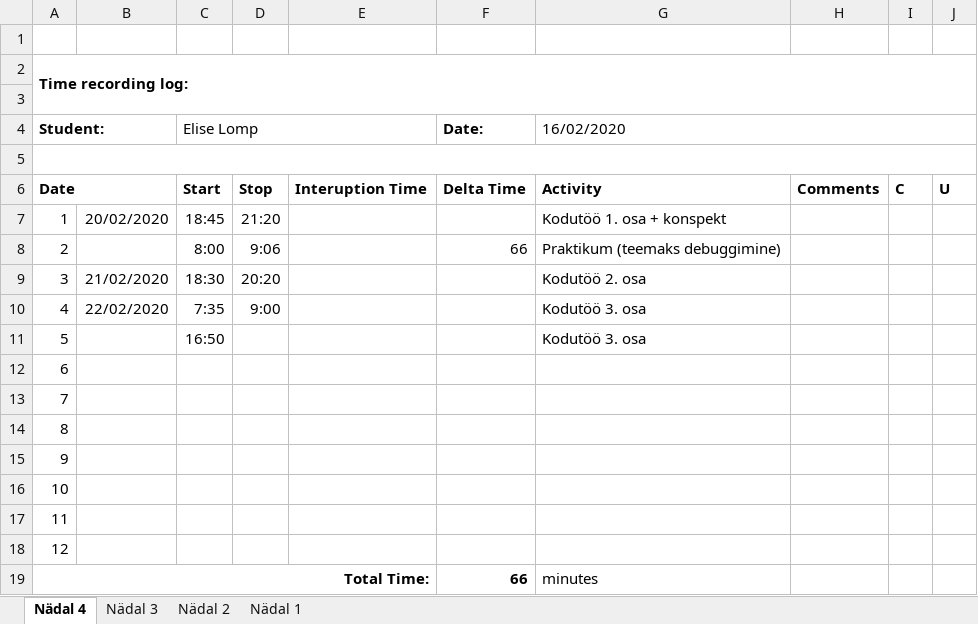
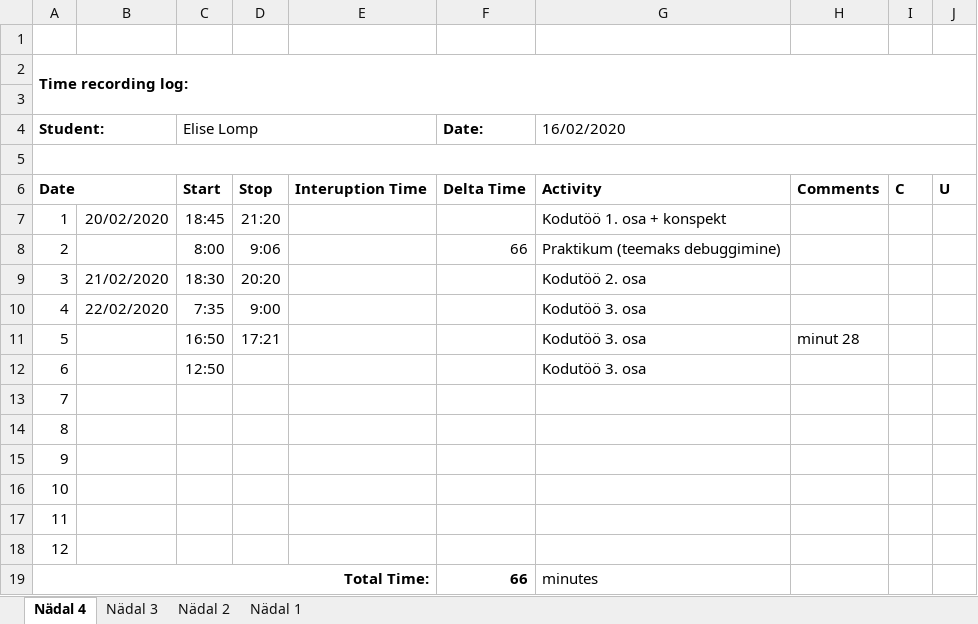
Before and after one commit to ellomp/Abc-uus, an Excel workbook: Time recording log.xlsx, sheet Nädal 4, drawn as a sheet; values as stored, in another font and other column widths than the file's, no borders; the diff names each change by its address in the sheet, - before the commit and + after, or states it on an @@ line.

Commit message:
quantity db context muudetud, minut 43, 3osa

```diff
--- a/Time recording log.xlsx (sheet Nädal 4)
+++ b/Time recording log.xlsx (sheet Nädal 4)
-D11: (empty)
+D11: 17:21
-H11: (empty)
+H11: minut 28
-C12 (Elise Lomp): (empty)
+C12 (Elise Lomp): 12:50
-G12 (16/02/2020): (empty)
+G12 (16/02/2020): Kodutöö 3. osa
```
Also changed, not shown: 8 other files.
